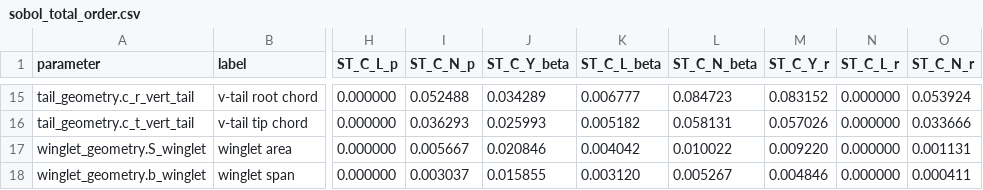
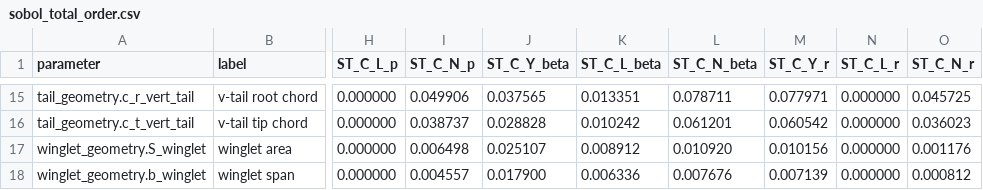
Before and after one commit to TGAJB/Prandtl-plane-EVTOL, a CSV file: final_characteristics/sensitivity_plots/stability/sobol_total_order.csv, drawn as a sheet; only a part is shown, gaps mark what is left out; the diff covers the shown part only; the diff names each change by its address in the sheet, - before the commit and + after, or states it on an @@ line.

```diff
--- a/final_characteristics/sensitivity_plots/stability/sobol_total_order.csv
+++ b/final_characteristics/sensitivity_plots/stability/sobol_total_order.csv
-I15 (ST_C_N_p): 0.052488
+I15 (ST_C_N_p): 0.049906
-J15 (ST_C_Y_beta): 0.034289
+J15 (ST_C_Y_beta): 0.037565
-K15 (ST_C_L_beta): 0.006777
+K15 (ST_C_L_beta): 0.013351
-L15 (ST_C_N_beta): 0.084723
+L15 (ST_C_N_beta): 0.078711
-M15 (ST_C_Y_r): 0.083152
+M15 (ST_C_Y_r): 0.077971
-O15 (ST_C_N_r): 0.053924
+O15 (ST_C_N_r): 0.045725
-I16 (ST_C_N_p): 0.036293
+I16 (ST_C_N_p): 0.038737
-J16 (ST_C_Y_beta): 0.025993
+J16 (ST_C_Y_beta): 0.028828
-K16 (ST_C_L_beta): 0.005182
+K16 (ST_C_L_beta): 0.010242
-L16 (ST_C_N_beta): 0.058131
+L16 (ST_C_N_beta): 0.061201
-M16 (ST_C_Y_r): 0.057026
+M16 (ST_C_Y_r): 0.060542
-O16 (ST_C_N_r): 0.033666
+O16 (ST_C_N_r): 0.036023
-I17 (ST_C_N_p): 0.005667
+I17 (ST_C_N_p): 0.006498
-J17 (ST_C_Y_beta): 0.020846
+J17 (ST_C_Y_beta): 0.025107
-K17 (ST_C_L_beta): 0.004042
+K17 (ST_C_L_beta): 0.008912
-L17 (ST_C_N_beta): 0.010022
+L17 (ST_C_N_beta): 0.010920
-M17 (ST_C_Y_r): 0.009220
+M17 (ST_C_Y_r): 0.010156
-O17 (ST_C_N_r): 0.001131
+O17 (ST_C_N_r): 0.001176
-I18 (ST_C_N_p): 0.003037
+I18 (ST_C_N_p): 0.004557
-J18 (ST_C_Y_beta): 0.015855
+J18 (ST_C_Y_beta): 0.017900
-K18 (ST_C_L_beta): 0.003120
+K18 (ST_C_L_beta): 0.006336
-L18 (ST_C_N_beta): 0.005267
+L18 (ST_C_N_beta): 0.007676
-M18 (ST_C_Y_r): 0.004846
+M18 (ST_C_Y_r): 0.007139
-O18 (ST_C_N_r): 0.000411
+O18 (ST_C_N_r): 0.000812
```
Also changed, not shown: 147 edited cells elsewhere in this file, 4 other files.
